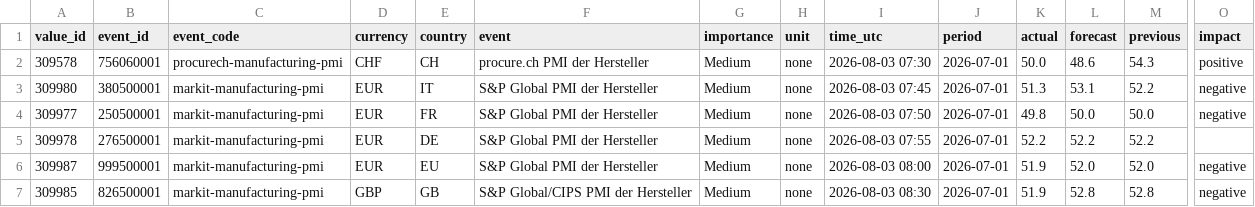
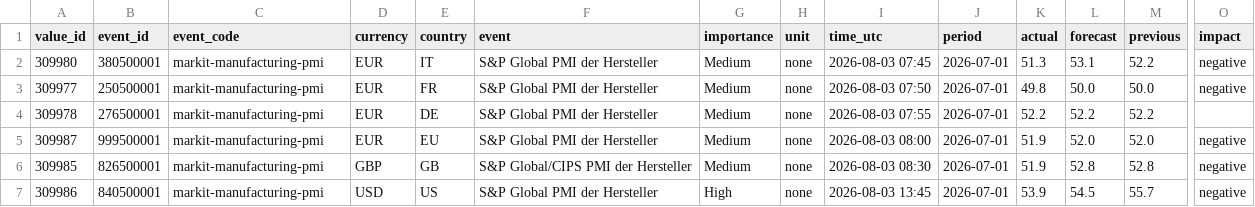
Before and after one commit to MazohFX/taco-strategy-lab, a CSV file: data/macro_calendar/mt5_recent.csv, drawn as a sheet; only a part is shown, gaps mark what is left out; the shorter side is filled out with more unchanged rows; rows hold the shown columns only; the diff names each change by its address in the sheet, - before the commit and + after, or states it on an @@ line.

```diff
--- a/data/macro_calendar/mt5_recent.csv
+++ b/data/macro_calendar/mt5_recent.csv
-row 2: 309578 | 756060001 | procurech-manufacturing-pmi | CHF | CH | procure.ch PMI der Hersteller | Medium | none | 2026-08-03 07:30 | 2026-07-01 | 50.0 | 48.6 | 54.3 | positive
```
Also changed, not shown: 1 other file.
